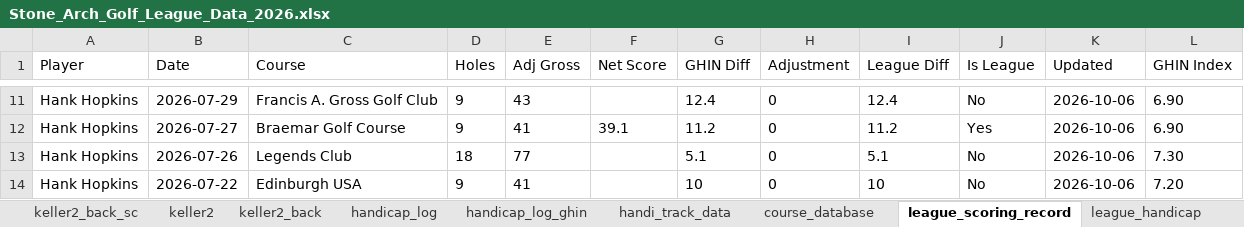
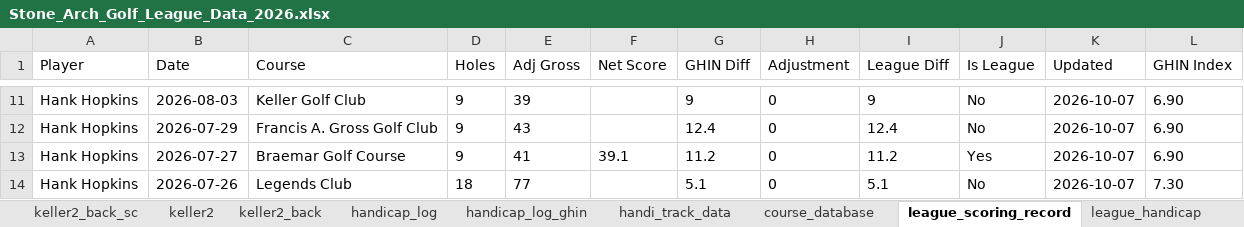
Before and after one commit to hankhopkins/sagl, an Excel workbook: data/Stone_Arch_Golf_League_Data_2026.xlsx, sheet league_scoring_record, drawn as a sheet; only a part is shown, gaps mark what is left out; values as stored, in another font and other column widths than the file's, no borders; the diff covers the shown part only; the diff names each change by its address in the sheet, - before the commit and + after, or states it on an @@ line.

```diff
--- a/data/Stone_Arch_Golf_League_Data_2026.xlsx (sheet league_scoring_record)
+++ b/data/Stone_Arch_Golf_League_Data_2026.xlsx (sheet league_scoring_record)
-B11 (Date): 2026-07-29
+B11 (Date): 2026-08-03
-C11 (Course): Francis A. Gross Golf Club
+C11 (Course): Keller Golf Club
-E11 (Adj Gross): 43
+E11 (Adj Gross): 39
-G11 (GHIN Diff): 12.4
+G11 (GHIN Diff): 9
-I11 (League Diff): 12.4
+I11 (League Diff): 9
-K11:K14 (Updated): 2026-10-06
+K11:K14 (Updated): 2026-10-07
-B12 (Date): 2026-07-27
+B12 (Date): 2026-07-29
-C12 (Course): Braemar Golf Course
+C12 (Course): Francis A. Gross Golf Club
-E12 (Adj Gross): 41
+E12 (Adj Gross): 43
-F12 (Net Score): 39.1
+F12 (Net Score): (empty)
-G12 (GHIN Diff): 11.2
+G12 (GHIN Diff): 12.4
-I12 (League Diff): 11.2
+I12 (League Diff): 12.4
-J12 (Is League): Yes
+J12 (Is League): No
-B13 (Date): 2026-07-26
+B13 (Date): 2026-07-27
-C13 (Course): Legends Club
+C13 (Course): Braemar Golf Course
-D13 (Holes): 18
+D13 (Holes): 9
-E13 (Adj Gross): 77
+E13 (Adj Gross): 41
-F13 (Net Score): (empty)
+F13 (Net Score): 39.1
-G13 (GHIN Diff): 5.1
+G13 (GHIN Diff): 11.2
-I13 (League Diff): 5.1
+I13 (League Diff): 11.2
-J13 (Is League): No
+J13 (Is League): Yes
-L13 (GHIN Index): 7.30
+L13 (GHIN Index): 6.90
-B14 (Date): 2026-07-22
+B14 (Date): 2026-07-26
-C14 (Course): Edinburgh USA
+C14 (Course): Legends Club
-D14 (Holes): 9
+D14 (Holes): 18
-E14 (Adj Gross): 41
+E14 (Adj Gross): 77
-G14 (GHIN Diff): 10
+G14 (GHIN Diff): 5.1
-I14 (League Diff): 10
+I14 (League Diff): 5.1
-L14 (GHIN Index): 7.20
+L14 (GHIN Index): 7.30
```
Also changed, not shown: 691 edited cells elsewhere in this sheet, sheet handicap_log_ghin, sheet handicap_log, sheet handi_track_data, sheet league_handicap, sheet quarterfinals_sc, sheet braemar_back_sc, 15 more sheets, 1 other file.
